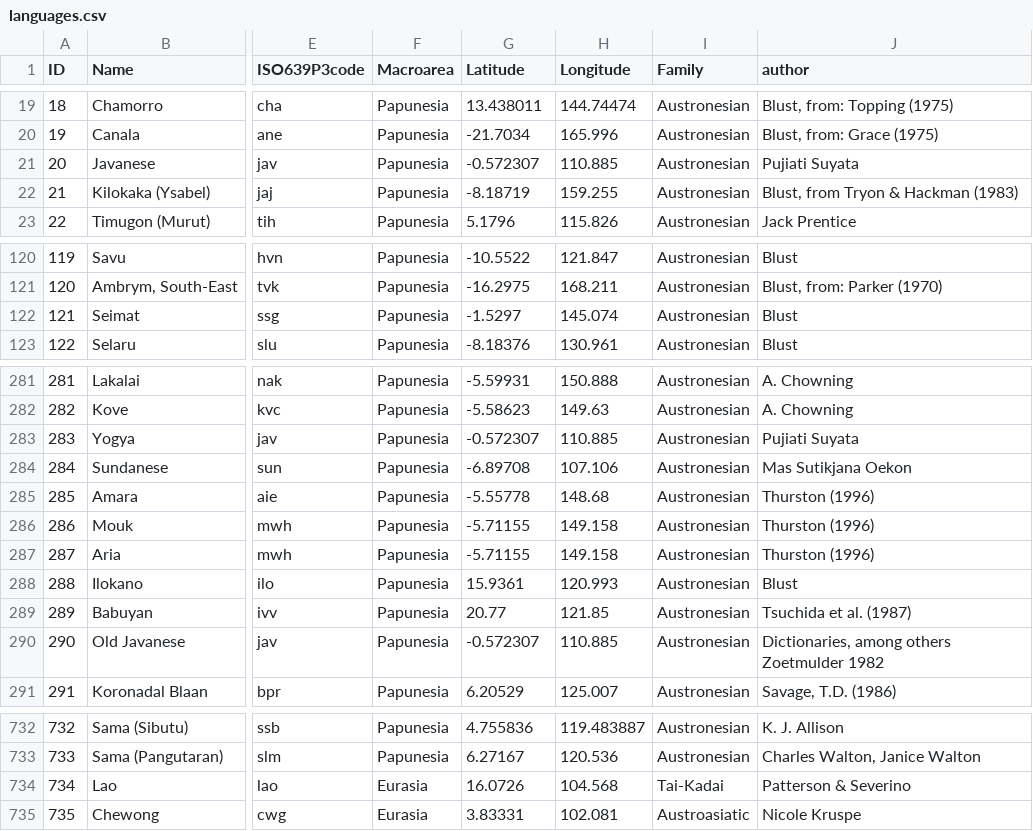
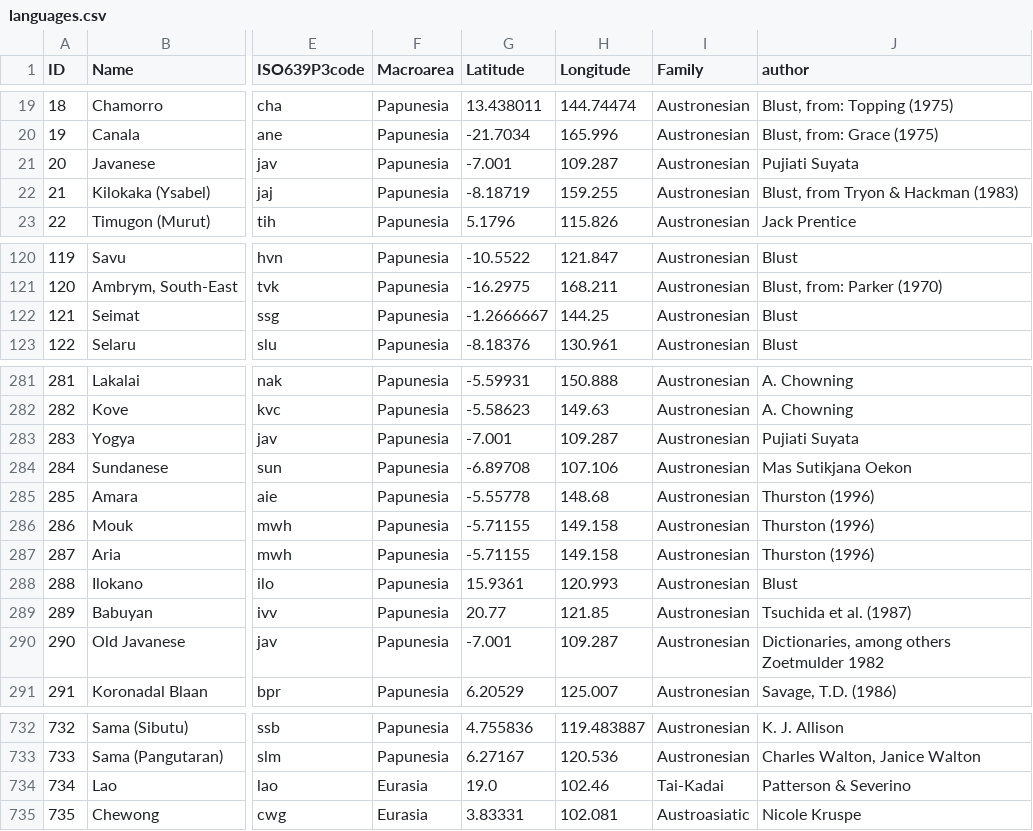
Before and after one commit to lexibank/abvd, a CSV file: cldf/languages.csv, drawn as a sheet; only a part is shown, gaps mark what is left out; the diff covers the shown part only; the diff names each change by its address in the sheet, - before the commit and + after, or states it on an @@ line.

```diff
--- a/cldf/languages.csv
+++ b/cldf/languages.csv
-G21 (Latitude): -0.572307
+G21 (Latitude): -7.001
-H21 (Longitude): 110.885
+H21 (Longitude): 109.287
-G122 (Latitude): -1.5297
+G122 (Latitude): -1.2666667
-H122 (Longitude): 145.074
+H122 (Longitude): 144.25
-G283 (Latitude): -0.572307
+G283 (Latitude): -7.001
-H283 (Longitude): 110.885
+H283 (Longitude): 109.287
-G290 (Latitude): -0.572307
+G290 (Latitude): -7.001
-H290 (Longitude): 110.885
+H290 (Longitude): 109.287
-G734 (Latitude): 16.0726
+G734 (Latitude): 19.0
-H734 (Longitude): 104.568
+H734 (Longitude): 102.46
```
Also changed, not shown: 41 edited cells elsewhere in this file, 3 other files.
